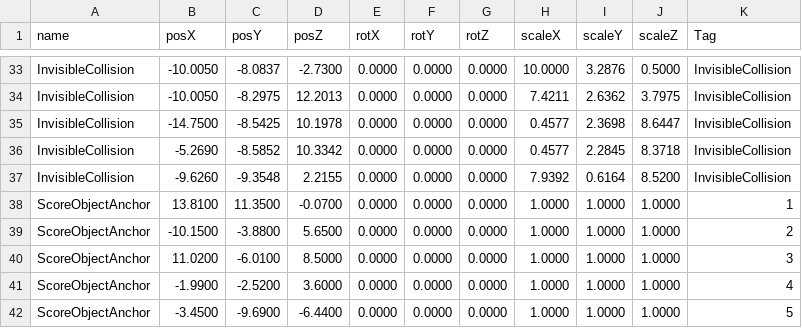
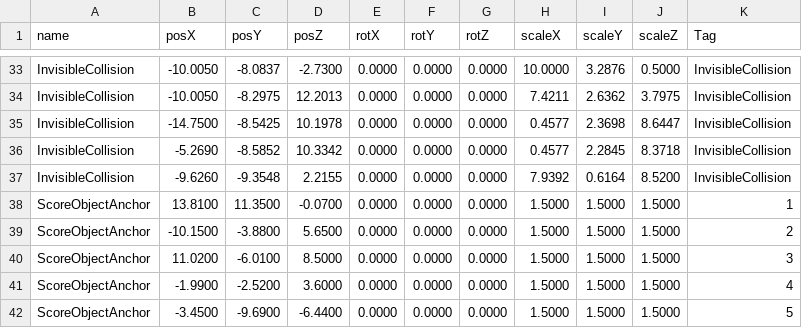
Before and after one commit to wizgame2023/2025afterGame, a CSV file: 2025afterGame/media/Stage/positions.csv, drawn as a sheet; only a part is shown, gaps mark what is left out.

```diff
--- a/2025afterGame/media/Stage/positions.csv
+++ b/2025afterGame/media/Stage/positions.csv
@@ -37,6 +37,6 @@ InvisibleCollision,-5.2690,-8.5852,10.3342,0.0000,0.0000,0.0000,0.4577,2.2845,8.
 InvisibleCollision,-9.6260,-9.3548,2.2155,0.0000,0.0000,0.0000,7.9392,0.6164,8.5200,InvisibleCollision
-ScoreObjectAnchor,13.8100,11.3500,-0.0700,0.0000,0.0000,0.0000,1.0000,1.0000,1.0000,1
-ScoreObjectAnchor,-10.1500,-3.8800,5.6500,0.0000,0.0000,0.0000,1.0000,1.0000,1.0000,2
-ScoreObjectAnchor,11.0200,-6.0100,8.5000,0.0000,0.0000,0.0000,1.0000,1.0000,1.0000,3
-ScoreObjectAnchor,-1.9900,-2.5200,3.6000,0.0000,0.0000,0.0000,1.0000,1.0000,1.0000,4
-ScoreObjectAnchor,-3.4500,-9.6900,-6.4400,0.0000,0.0000,0.0000,1.0000,1.0000,1.0000,5
+ScoreObjectAnchor,13.8100,11.3500,-0.0700,0.0000,0.0000,0.0000,1.5000,1.5000,1.5000,1
+ScoreObjectAnchor,-10.1500,-3.8800,5.6500,0.0000,0.0000,0.0000,1.5000,1.5000,1.5000,2
+ScoreObjectAnchor,11.0200,-6.0100,8.5000,0.0000,0.0000,0.0000,1.5000,1.5000,1.5000,3
+ScoreObjectAnchor,-1.9900,-2.5200,3.6000,0.0000,0.0000,0.0000,1.5000,1.5000,1.5000,4
+ScoreObjectAnchor,-3.4500,-9.6900,-6.4400,0.0000,0.0000,0.0000,1.5000,1.5000,1.5000,5
```
Also changed, not shown: 3 other files.
